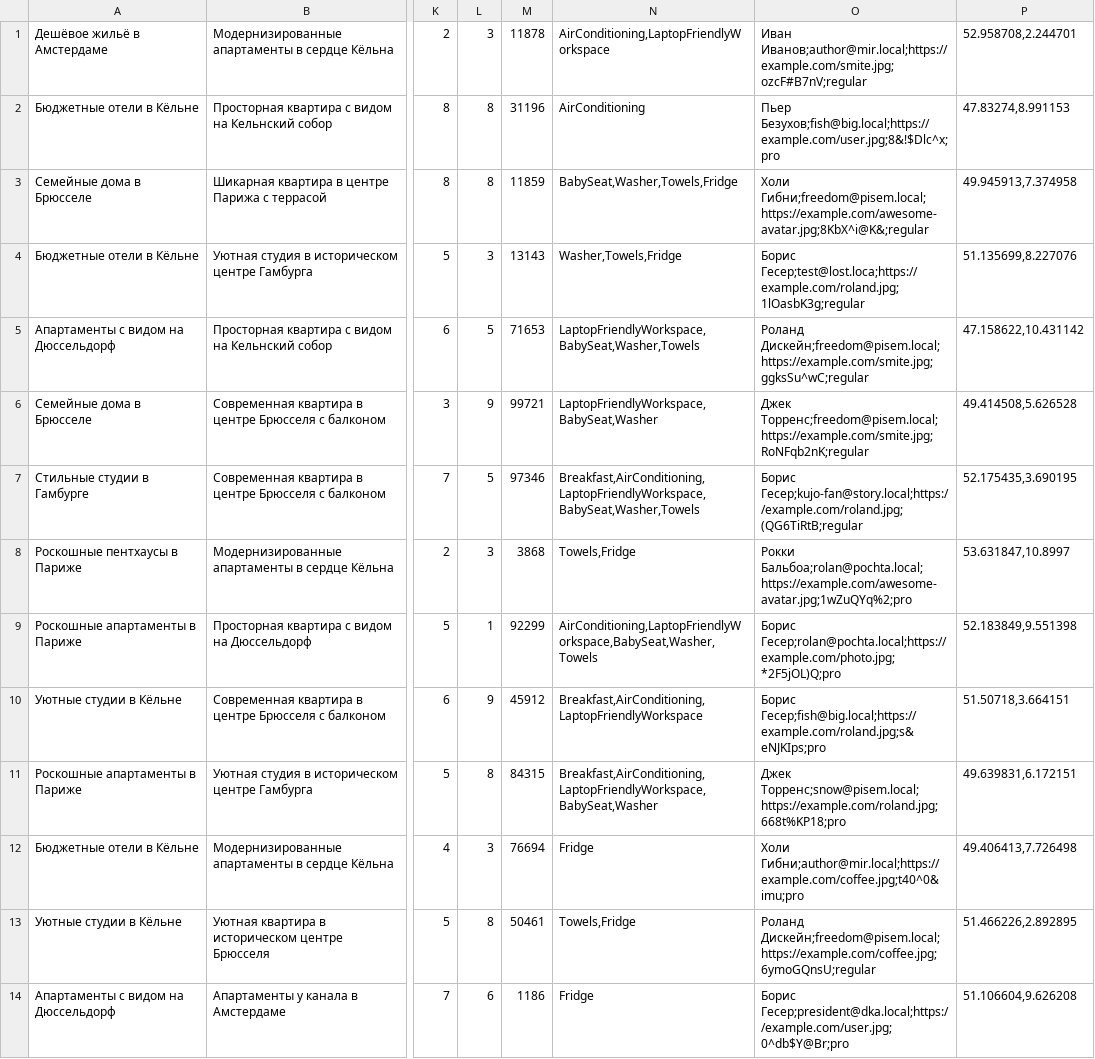
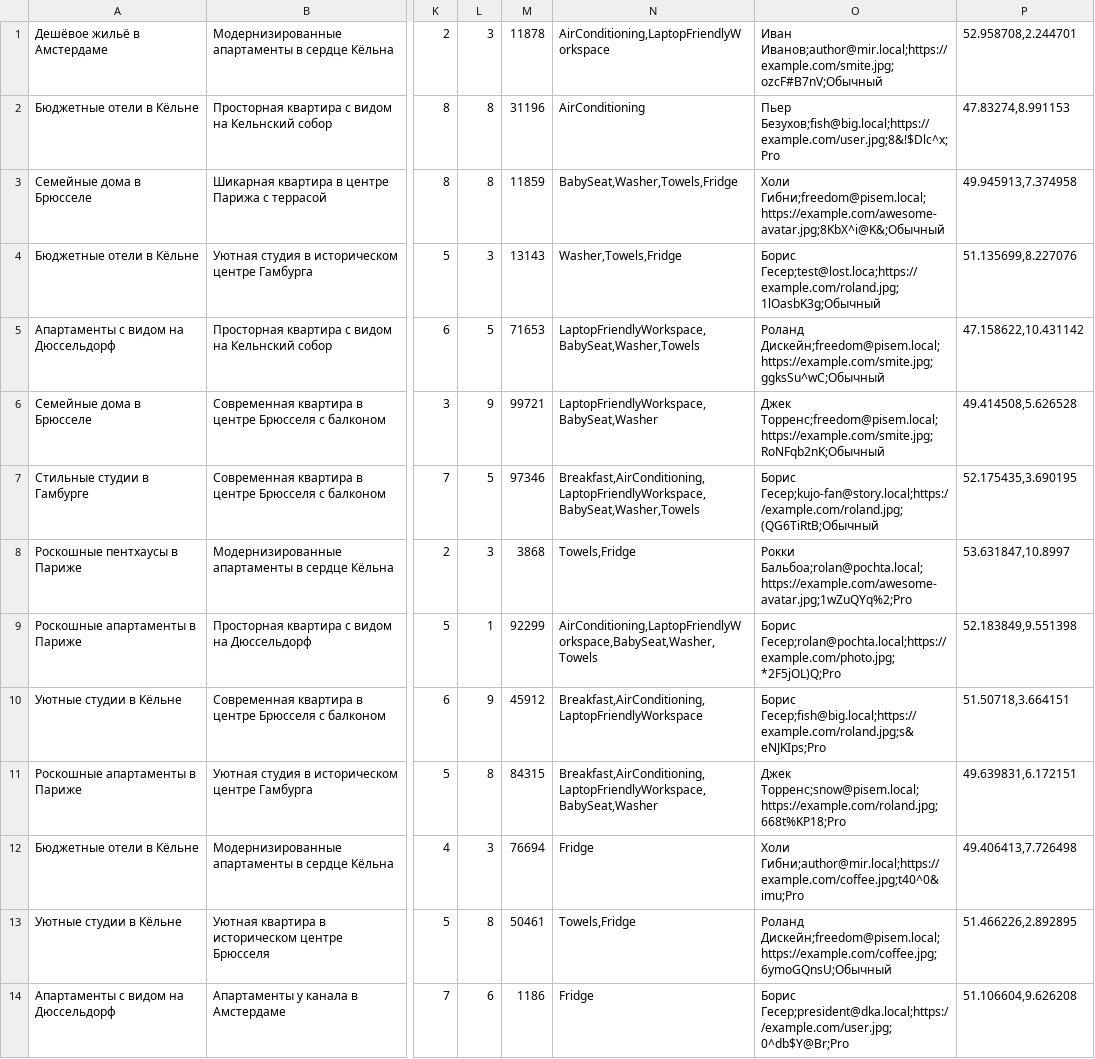
Before and after one commit to htmlacademy-nodejs-api/73903-six-cities-7, a TSV file: mocks/mock-data.tsv, drawn as a sheet; only a part is shown, gaps mark what is left out; the diff covers the shown part only; the diff names each change by its address in the sheet, - before the commit and + after, or states it on an @@ line.

```diff
--- a/mocks/mock-data.tsv
+++ b/mocks/mock-data.tsv
-O1: Иван Иванов;author@mir.local;https://example.com/smite.jpg;ozcF#B7nV;regular
+O1: Иван Иванов;author@mir.local;https://example.com/smite.jpg;ozcF#B7nV;Обычный
-O2: Пьер Безухов;fish@big.local;https://example.com/user.jpg;8&!$Dlc^x;pro
+O2: Пьер Безухов;fish@big.local;https://example.com/user.jpg;8&!$Dlc^x;Pro
-O3: Холи Гибни;freedom@pisem.local;https://example.com/awesome-avatar.jpg;8KbX^i@K&;regular
+O3: Холи Гибни;freedom@pisem.local;https://example.com/awesome-avatar.jpg;8KbX^i@K&;Обычный
-O4: Борис Гесер;test@lost.loca;https://example.com/roland.jpg;1lOasbK3g;regular
+O4: Борис Гесер;test@lost.loca;https://example.com/roland.jpg;1lOasbK3g;Обычный
-O5: Роланд Дискейн;freedom@pisem.local;https://example.com/smite.jpg;ggksSu^wC;regular
+O5: Роланд Дискейн;freedom@pisem.local;https://example.com/smite.jpg;ggksSu^wC;Обычный
-O6: Джек Торренс;freedom@pisem.local;https://example.com/smite.jpg;RoNFqb2nK;regular
+O6: Джек Торренс;freedom@pisem.local;https://example.com/smite.jpg;RoNFqb2nK;Обычный
-O7: Борис Гесер;kujo-fan@story.local;https://example.com/roland.jpg;(QG6TiRtB;regular
+O7: Борис Гесер;kujo-fan@story.local;https://example.com/roland.jpg;(QG6TiRtB;Обычный
-O8: Рокки Бальбоа;rolan@pochta.local;https://example.com/awesome-avatar.jpg;1wZuQYq%2;pro
+O8: Рокки Бальбоа;rolan@pochta.local;https://example.com/awesome-avatar.jpg;1wZuQYq%2;Pro
-O9: Борис Гесер;rolan@pochta.local;https://example.com/photo.jpg;*2F5jOL)Q;pro
+O9: Борис Гесер;rolan@pochta.local;https://example.com/photo.jpg;*2F5jOL)Q;Pro
-O10: Борис Гесер;fish@big.local;https://example.com/roland.jpg;s&eNJKIps;pro
+O10: Борис Гесер;fish@big.local;https://example.com/roland.jpg;s&eNJKIps;Pro
-O11: Джек Торренс;snow@pisem.local;https://example.com/roland.jpg;668t%KP18;pro
+O11: Джек Торренс;snow@pisem.local;https://example.com/roland.jpg;668t%KP18;Pro
-O12: Холи Гибни;author@mir.local;https://example.com/coffee.jpg;t40^0&imu;pro
+O12: Холи Гибни;author@mir.local;https://example.com/coffee.jpg;t40^0&imu;Pro
-O13: Роланд Дискейн;freedom@pisem.local;https://example.com/coffee.jpg;6ymoGQnsU;regular
+O13: Роланд Дискейн;freedom@pisem.local;https://example.com/coffee.jpg;6ymoGQnsU;Обычный
-O14: Борис Гесер;president@dka.local;https://example.com/user.jpg;0^db$Y@Br;pro
+O14: Борис Гесер;president@dka.local;https://example.com/user.jpg;0^db$Y@Br;Pro
```
Also changed, not shown: 86 edited cells elsewhere in this file, 37 other files.
